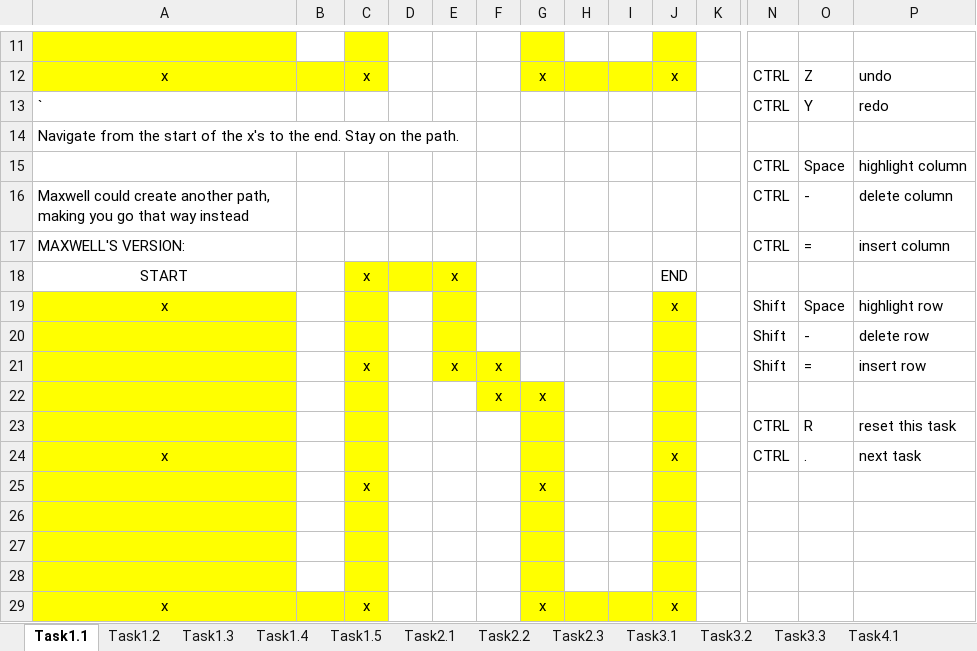
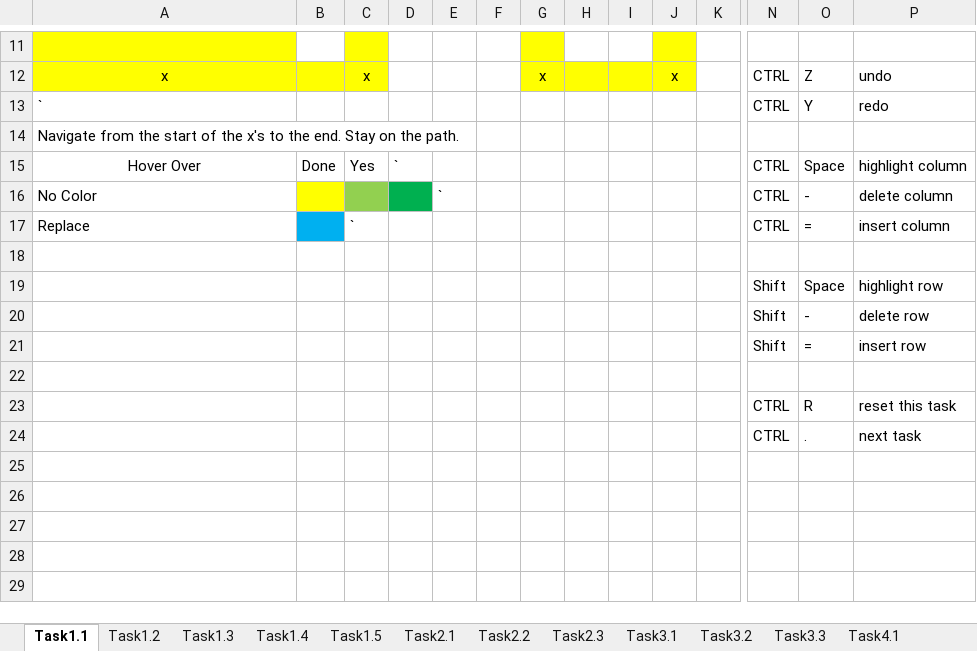
Before and after one commit to NewspaperTheCat/BLO.OD.-PAC.T, an Excel workbook: Assets/Levels/Halloween Game Jam 2025 (2).xlsx, sheet Task1.1, drawn as a sheet; only a part is shown, gaps mark what is left out; values as stored, in another font and other column widths than the file's, no borders; removed rows and columns are numbered as before the commit, all else as after; rows hold the shown columns only; the diff names each change by its address in the sheet, - before the commit and + after, or states it on an @@ line.

```diff
--- a/Assets/Levels/Halloween Game Jam 2025 (2).xlsx (sheet Task1.1)
+++ b/Assets/Levels/Halloween Game Jam 2025 (2).xlsx (sheet Task1.1)
-row 15:  |  |  |  |  |  |  |  |  |  |  | CTRL | Space | highlight column
+row 15: Hover Over | Done | Yes | ` |  |  |  |  |  |  |  | CTRL | Space | highlight column
-A16: Maxwell could create another path, making you go that way instead
+A16: No Color
-B16 fill: none
+B16 fill: #FFFF00
-C16 fill: none
+C16 fill: #92D050
-D16 fill: none
+D16 fill: #00B050
-E16: (empty)
+E16: `
-A17: MAXWELL'S VERSION:
+A17: Replace
-B17 fill: none
+B17 fill: #00B0F0
-C17: (empty)
+C17: `
-row 18: START |  | x |  | x |  |  |  |  | END
+row 18: (empty)
-C18:E18 fill: #FFFF00
+C18:E18 fill: none
-A19: x
+A19: (empty)
-A19:A24 fill: #FFFF00
+A19:A24 fill: none
-C19:C24 fill: #FFFF00
+C19:C24 fill: none
-E19:E20 fill: #FFFF00
+E19:E20 fill: none
-J19: x
+J19: (empty)
-J19:J24 fill: #FFFF00
+J19:J24 fill: none
-C21: x
+C21: (empty)
-E21: x
+E21: (empty)
-E21:F21 fill: #FFFF00
+E21:F21 fill: none
-F21: x
+F21: (empty)
-row 22:  |  |  |  |  | x | x
+row 22: (empty)
-F22:G22 fill: #FFFF00
+F22:G22 fill: none
-G23:G24 fill: #FFFF00
+G23:G24 fill: none
-A24: x
+A24: (empty)
-J24: x
+J24: (empty)
-row 25:  |  | x |  |  |  | x
-row 26: (empty)
-row 27: (empty)
-row 28: (empty)
-row 29: x |  | x |  |  |  | x |  |  | x
```
Also changed, not shown: 20 other files.
